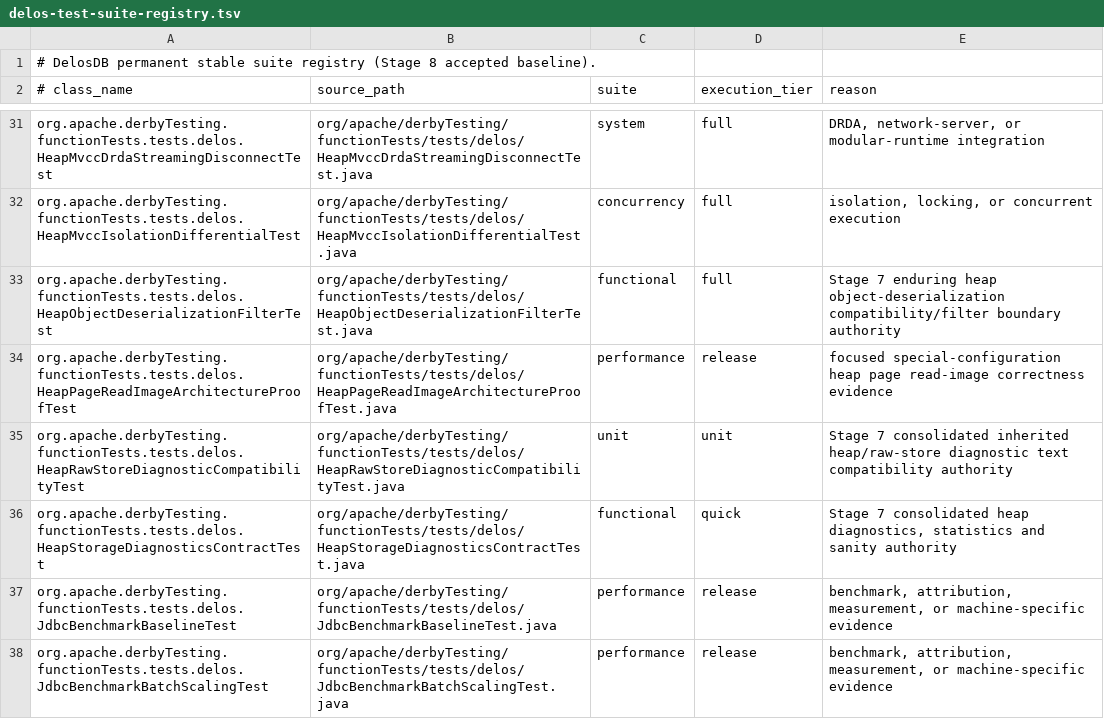
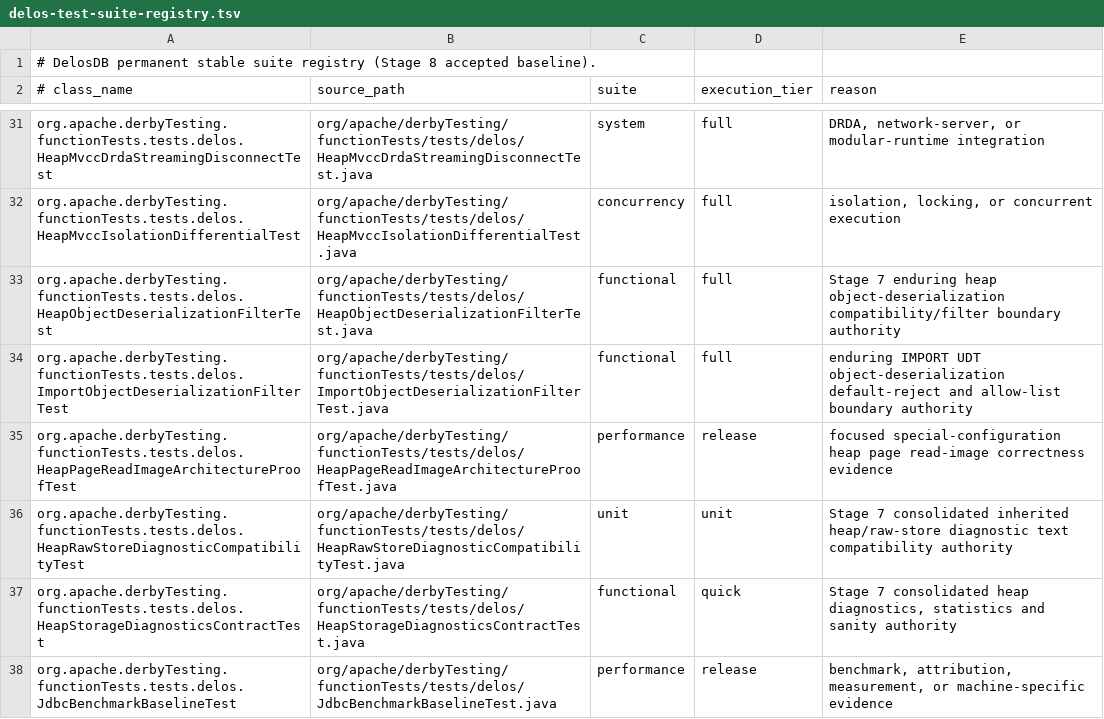
Before and after one commit to ggeorg/delosdb, a TSV file: gradle/testing/delos-test-suite-registry.tsv, drawn as a sheet; only a part is shown, gaps mark what is left out; the shorter side is filled out with more unchanged rows; the diff names each change by its address in the sheet, - before the commit and + after, or states it on an @@ line.

```diff
--- a/gradle/testing/delos-test-suite-registry.tsv
+++ b/gradle/testing/delos-test-suite-registry.tsv
+row 34: org.apache.derbyTesting.functionTests.tests.delos.ImportObjectDeserializationFilterTest | org/apache/derbyTesting/functionTests/tests/delos/ImportObjectDeserializationFilterTest.java | functional | full | enduring IMPORT UDT object-deserialization default-reject and allow-list boundary authority
```
Also changed, not shown: gradle/testing/derby-test-adaptations.tsv, 3 other files.
